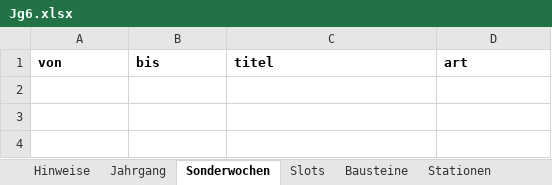
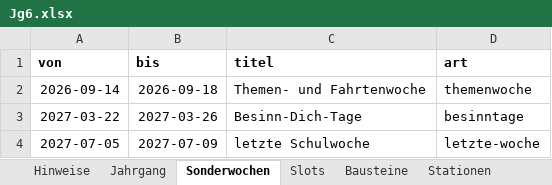
Before and after one commit to smt-esz/soul-companion, an Excel workbook: content/jahrgaenge/Jg6.xlsx, sheet Sonderwochen, drawn as a sheet; values as stored, in another font and other column widths than the file's, no borders; the diff names each change by its address in the sheet, - before the commit and + after, or states it on an @@ line.

```diff
--- a/content/jahrgaenge/Jg6.xlsx (sheet Sonderwochen)
+++ b/content/jahrgaenge/Jg6.xlsx (sheet Sonderwochen)
+row 2: 2026-09-14 | 2026-09-18 | Themen- und Fahrtenwoche | themenwoche
+row 3: 2027-03-22 | 2027-03-26 | Besinn-Dich-Tage | besinntage
+row 4: 2027-07-05 | 2027-07-09 | letzte Schulwoche | letzte-woche
```
Also changed, not shown: sheet Slots, sheet Bausteine, sheet Jahrgang, content/jahrgaenge/Jg7.xlsx, 2 other files.
